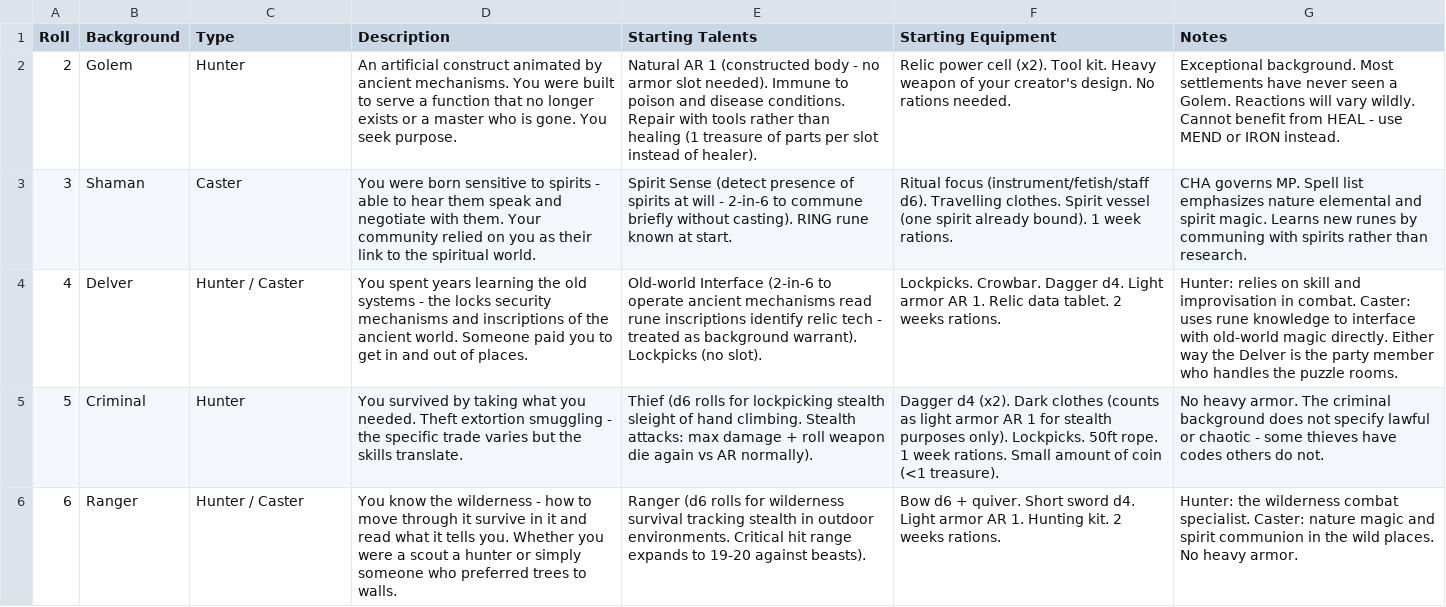
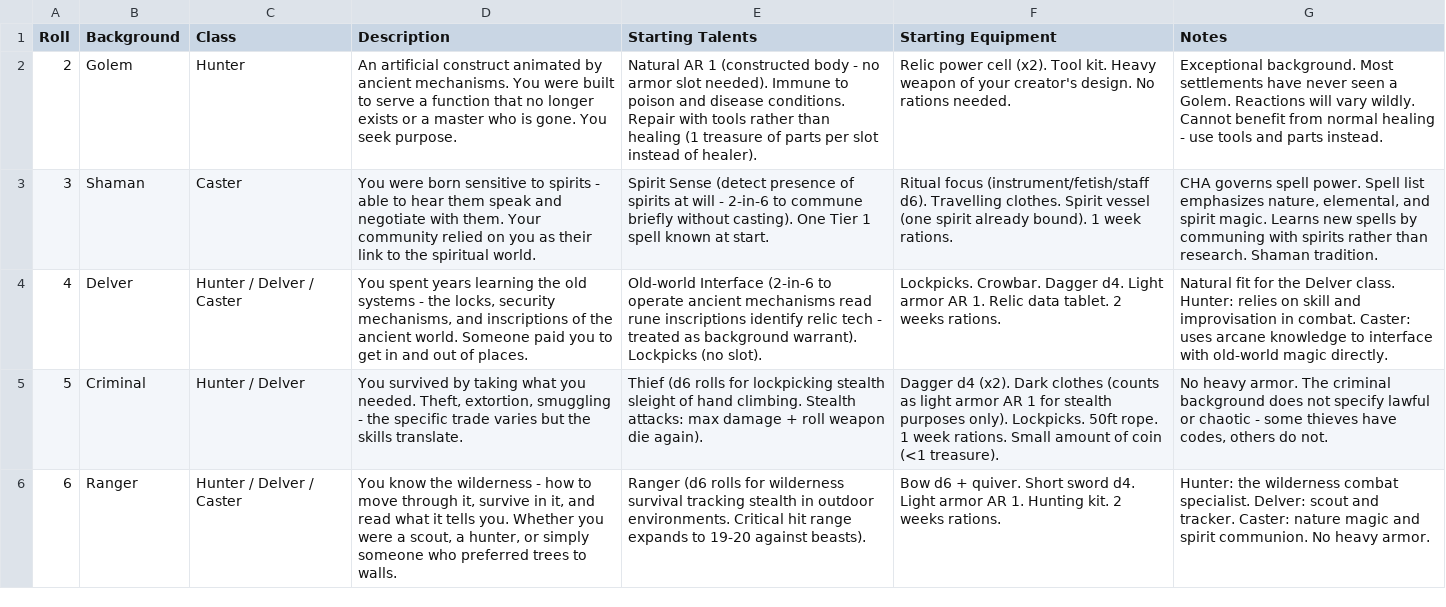
Before and after one commit to dimension-diver/rune-hunter, a CSV file: rune_hunter_backgrounds.csv, drawn as a sheet; only a part is shown; the diff covers the shown part only; the diff names each change by its address in the sheet, - before the commit and + after, or states it on an @@ line.

```diff
--- a/rune_hunter_backgrounds.csv
+++ b/rune_hunter_backgrounds.csv
-C1: Type
+C1: Class
-G2 (Notes): …benefit from HEAL - use MEND or IRON instead.
+G2 (Notes): …benefit from normal healing - use tools and parts instead.
-E3 (Starting Talents): …without casting). RING rune known at…
+E3 (Starting Talents): …without casting). One Tier 1 spell known at…
-G3 (Notes): CHA governs MP. Spell list emphasizes nature elemental and spirit magic. Learns new runes by communing with spirits rather than research.
+G3 (Notes): CHA governs spell power. Spell list emphasizes nature, elemental, and spirit magic. Learns new spells by communing with spirits rather than research. Shaman tradition.
-C4 (Class): Hunter / Caster
+C4 (Class): Hunter / Delver / Caster
-D4 (Description): …- the locks security mechanisms and inscriptions…
+D4 (Description): …- the locks, security mechanisms, and inscriptions…
-G4 (Notes): Hunter: relies on skill and improvisation in combat. Caster: uses rune knowledge to interface with old-world magic directly. Either way the Delver is the party member who handles the puzzle rooms.
+G4 (Notes): Natural fit for the Delver class. Hunter: relies on skill and improvisation in combat. Caster: uses arcane knowledge to interface with old-world magic directly.
-C5 (Class): Hunter
+C5 (Class): Hunter / Delver
-D5 (Description): …you needed. Theft extortion smuggling -…
+D5 (Description): …you needed. Theft, extortion, smuggling -…
-E5 (Starting Talents): …weapon die again vs AR normally).
+E5 (Starting Talents): …weapon die again).
-G5 (Notes): …thieves have codes others do…
+G5 (Notes): …thieves have codes, others do…
-C6 (Class): Hunter / Caster
+C6 (Class): Hunter / Delver / Caster
-D6 (Description): …move through it survive in it and read what it tells you. Whether you were a scout a hunter or simply…
+D6 (Description): …move through it, survive in it, and read what it tells you. Whether you were a scout, a hunter, or simply…
-G6 (Notes): …combat specialist. Caster: nature magic and spirit communion in the wild places. No heavy…
+G6 (Notes): …combat specialist. Delver: scout and tracker. Caster: nature magic and spirit communion. No heavy…
```
Also changed, not shown: 21 edited cells elsewhere in this file, rune_hunter_equipment.csv, rune_hunter_monsters.csv, 9 other files.
